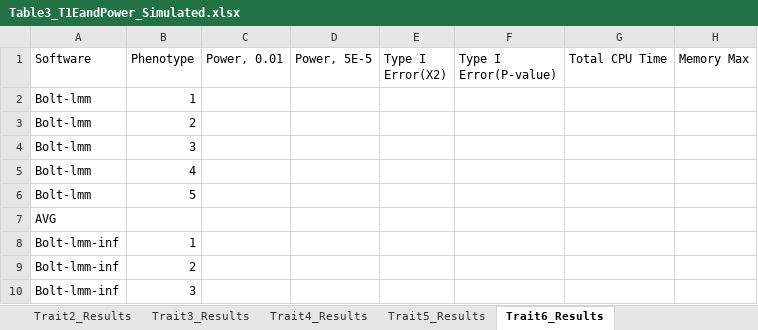
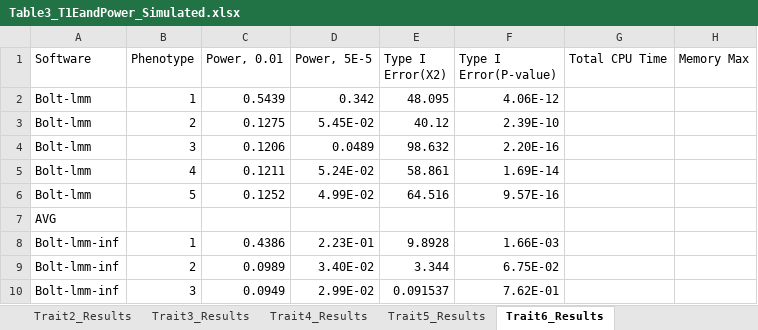
Before and after one commit to KirakiraZLY/An-evaluation-of-software-for-performing-GWAS-mixed-model-association-analysis, an Excel workbook: Tables/Table3_T1EandPower_Simulated.xlsx, sheet Trait6_Results, drawn as a sheet; only a part is shown; values as stored, in another font and other column widths than the file's, no borders; the diff covers the shown part only; the diff names each change by its address in the sheet, - before the commit and + after, or states it on an @@ line.

Commit message:
Update Table3_T1EandPower_Simulated.xlsx

```diff
--- a/Tables/Table3_T1EandPower_Simulated.xlsx (sheet Trait6_Results)
+++ b/Tables/Table3_T1EandPower_Simulated.xlsx (sheet Trait6_Results)
-C2 (Power, 0.01): (empty)
+C2 (Power, 0.01): 0.5439
-D2 (Power, 5E-5): (empty)
+D2 (Power, 5E-5): 0.342
-E2 (Type I Error(X2)): (empty)
+E2 (Type I Error(X2)): 48.095
-F2 (Type I Error(P-value)): (empty)
+F2 (Type I Error(P-value)): 4.06E-12
-C3 (Power, 0.01): (empty)
+C3 (Power, 0.01): 0.1275
-D3 (Power, 5E-5): (empty)
+D3 (Power, 5E-5): 5.45E-02
-E3 (Type I Error(X2)): (empty)
+E3 (Type I Error(X2)): 40.12
-F3 (Type I Error(P-value)): (empty)
+F3 (Type I Error(P-value)): 2.39E-10
-C4 (Power, 0.01): (empty)
+C4 (Power, 0.01): 0.1206
-D4 (Power, 5E-5): (empty)
+D4 (Power, 5E-5): 0.0489
-E4 (Type I Error(X2)): (empty)
+E4 (Type I Error(X2)): 98.632
-F4 (Type I Error(P-value)): (empty)
+F4 (Type I Error(P-value)): 2.20E-16
-C5 (Power, 0.01): (empty)
+C5 (Power, 0.01): 0.1211
-D5 (Power, 5E-5): (empty)
+D5 (Power, 5E-5): 5.24E-02
-E5 (Type I Error(X2)): (empty)
+E5 (Type I Error(X2)): 58.861
-F5 (Type I Error(P-value)): (empty)
+F5 (Type I Error(P-value)): 1.69E-14
-C6 (Power, 0.01): (empty)
+C6 (Power, 0.01): 0.1252
-D6 (Power, 5E-5): (empty)
+D6 (Power, 5E-5): 4.99E-02
-E6 (Type I Error(X2)): (empty)
+E6 (Type I Error(X2)): 64.516
-F6 (Type I Error(P-value)): (empty)
+F6 (Type I Error(P-value)): 9.57E-16
-C8 (Power, 0.01): (empty)
+C8 (Power, 0.01): 0.4386
-D8 (Power, 5E-5): (empty)
+D8 (Power, 5E-5): 2.23E-01
-E8 (Type I Error(X2)): (empty)
+E8 (Type I Error(X2)): 9.8928
-F8 (Type I Error(P-value)): (empty)
+F8 (Type I Error(P-value)): 1.66E-03
-C9 (Power, 0.01): (empty)
+C9 (Power, 0.01): 0.0989
-D9 (Power, 5E-5): (empty)
+D9 (Power, 5E-5): 3.40E-02
-E9 (Type I Error(X2)): (empty)
+E9 (Type I Error(X2)): 3.344
-F9 (Type I Error(P-value)): (empty)
+F9 (Type I Error(P-value)): 6.75E-02
-C10 (Power, 0.01): (empty)
+C10 (Power, 0.01): 0.0949
-D10 (Power, 5E-5): (empty)
+D10 (Power, 5E-5): 2.99E-02
-E10 (Type I Error(X2)): (empty)
+E10 (Type I Error(X2)): 0.091537
-F10 (Type I Error(P-value)): (empty)
+F10 (Type I Error(P-value)): 7.62E-01
```
Also changed, not shown: 48 edited cells elsewhere in this sheet.
